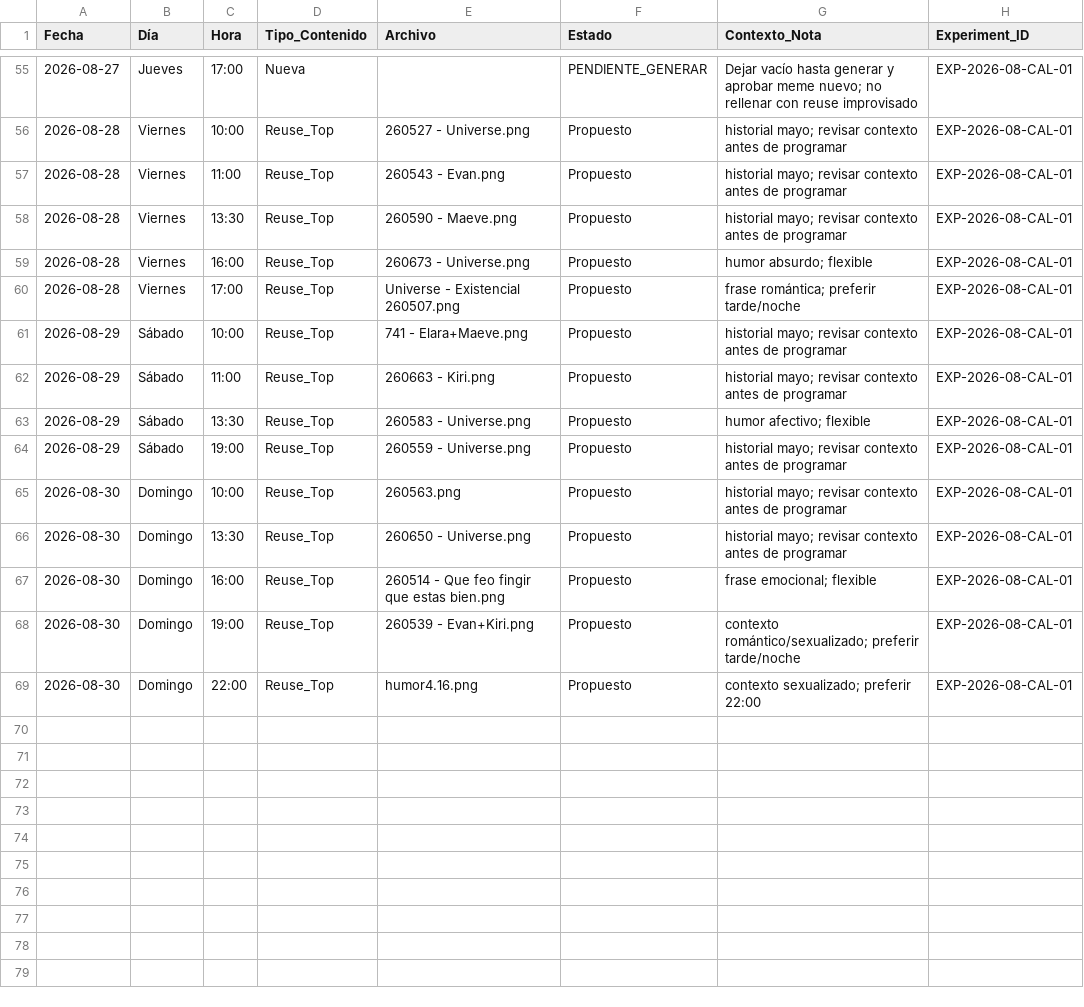
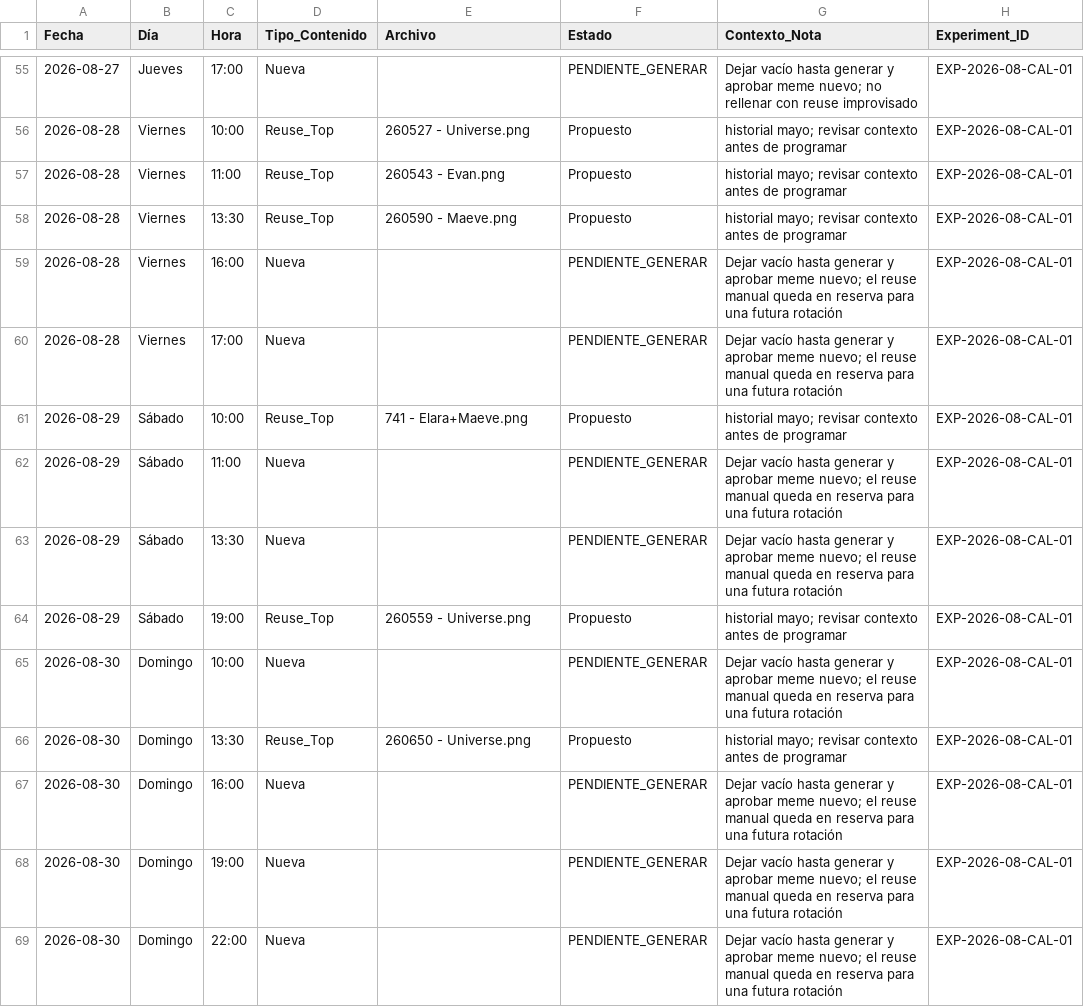
Before and after one commit to iomarketing09-sys/universe-sent-me-growth-os, a CSV file: Operations/Research/2026-08-14_Propuesta_Calendario_17_30_Agosto.csv, drawn as a sheet; only a part is shown, gaps mark what is left out; the diff names each change by its address in the sheet, - before the commit and + after, or states it on an @@ line.

Commit message:
Correct calendar reuse ratio to 28

```diff
--- a/Operations/Research/2026-08-14_Propuesta_Calendario_17_30_Agosto.csv
+++ b/Operations/Research/2026-08-14_Propuesta_Calendario_17_30_Agosto.csv
-D59:D60 (Tipo_Contenido): Reuse_Top
+D59:D60 (Tipo_Contenido): Nueva
-E59 (Archivo): 260673 - Universe.png
+E59 (Archivo): (empty)
-F59:F60 (Estado): Propuesto
+F59:F60 (Estado): PENDIENTE_GENERAR
-G59 (Contexto_Nota): humor absurdo; flexible
+G59 (Contexto_Nota): Dejar vacío hasta generar y aprobar meme nuevo; el reuse manual queda en reserva para una futura rotación
-E60 (Archivo): Universe - Existencial 260507.png
+E60 (Archivo): (empty)
-G60 (Contexto_Nota): frase romántica; preferir tarde/noche
+G60 (Contexto_Nota): Dejar vacío hasta generar y aprobar meme nuevo; el reuse manual queda en reserva para una futura rotación
-D62:D63 (Tipo_Contenido): Reuse_Top
+D62:D63 (Tipo_Contenido): Nueva
-E62 (Archivo): 260663 - Kiri.png
+E62 (Archivo): (empty)
-F62:F63 (Estado): Propuesto
+F62:F63 (Estado): PENDIENTE_GENERAR
-G62 (Contexto_Nota): historial mayo; revisar contexto antes de programar
+G62 (Contexto_Nota): Dejar vacío hasta generar y aprobar meme nuevo; el reuse manual queda en reserva para una futura rotación
-E63 (Archivo): 260583 - Universe.png
+E63 (Archivo): (empty)
-G63 (Contexto_Nota): humor afectivo; flexible
+G63 (Contexto_Nota): Dejar vacío hasta generar y aprobar meme nuevo; el reuse manual queda en reserva para una futura rotación
-D65 (Tipo_Contenido): Reuse_Top
+D65 (Tipo_Contenido): Nueva
-E65 (Archivo): 260563.png
+E65 (Archivo): (empty)
-F65 (Estado): Propuesto
+F65 (Estado): PENDIENTE_GENERAR
-G65 (Contexto_Nota): historial mayo; revisar contexto antes de programar
+G65 (Contexto_Nota): Dejar vacío hasta generar y aprobar meme nuevo; el reuse manual queda en reserva para una futura rotación
-D67:D69 (Tipo_Contenido): Reuse_Top
+D67:D69 (Tipo_Contenido): Nueva
-E67 (Archivo): 260514 - Que feo fingir que estas bien.png
+E67 (Archivo): (empty)
-F67:F69 (Estado): Propuesto
+F67:F69 (Estado): PENDIENTE_GENERAR
-G67 (Contexto_Nota): frase emocional; flexible
+G67 (Contexto_Nota): Dejar vacío hasta generar y aprobar meme nuevo; el reuse manual queda en reserva para una futura rotación
-E68 (Archivo): 260539 - Evan+Kiri.png
+E68 (Archivo): (empty)
-G68 (Contexto_Nota): contexto romántico/sexualizado; preferir tarde/noche
+G68 (Contexto_Nota): Dejar vacío hasta generar y aprobar meme nuevo; el reuse manual queda en reserva para una futura rotación
-E69 (Archivo): humor4.16.png
+E69 (Archivo): (empty)
-G69 (Contexto_Nota): contexto sexualizado; preferir 22:00
+G69 (Contexto_Nota): Dejar vacío hasta generar y aprobar meme nuevo; el reuse manual queda en reserva para una futura rotación
```
Also changed, not shown: 3 other files.
